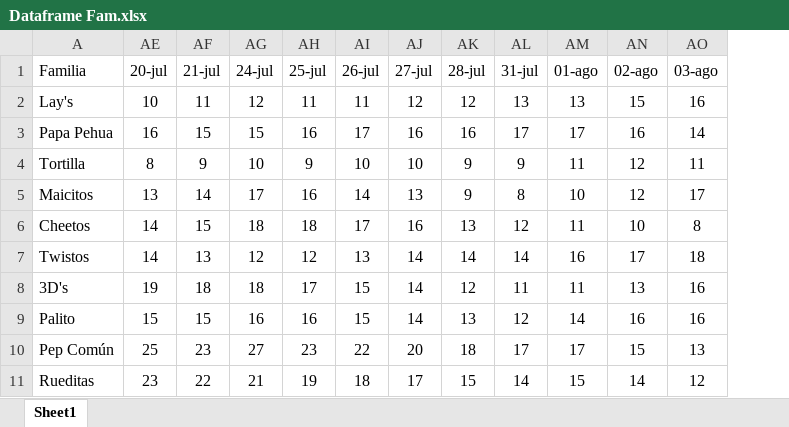
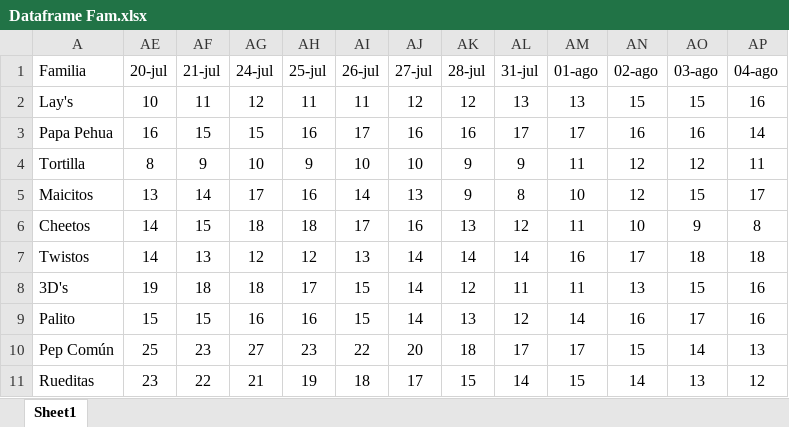
Before and after one commit to Catalinam24/presentaci-n, an Excel workbook: Dataframe Fam.xlsx, sheet Sheet1, drawn as a sheet; values as stored, in another font and other column widths than the file's, no borders; the diff names each change by its address in the sheet, - before the commit and + after, or states it on an @@ line.

```diff
--- a/Dataframe Fam.xlsx (sheet Sheet1)
+++ b/Dataframe Fam.xlsx (sheet Sheet1)
+column AP (04-ago), rows 2-11: 16 | 14 | 11 | 17 | 8 | 18 | 16 | 16 | 13 | 12
-AO2 (03-ago): 16
+AO2 (03-ago): 15
-AO3 (03-ago): 14
+AO3 (03-ago): 16
-AO4 (03-ago): 11
+AO4 (03-ago): 12
-AO5 (03-ago): 17
+AO5 (03-ago): 15
-AO6 (03-ago): 8
+AO6 (03-ago): 9
-AO8 (03-ago): 16
+AO8 (03-ago): 15
-AO9 (03-ago): 16
+AO9 (03-ago): 17
-AO10 (03-ago): 13
+AO10 (03-ago): 14
-AO11 (03-ago): 12
+AO11 (03-ago): 13
```
Also changed, not shown: Dataframe ST.xlsx.
